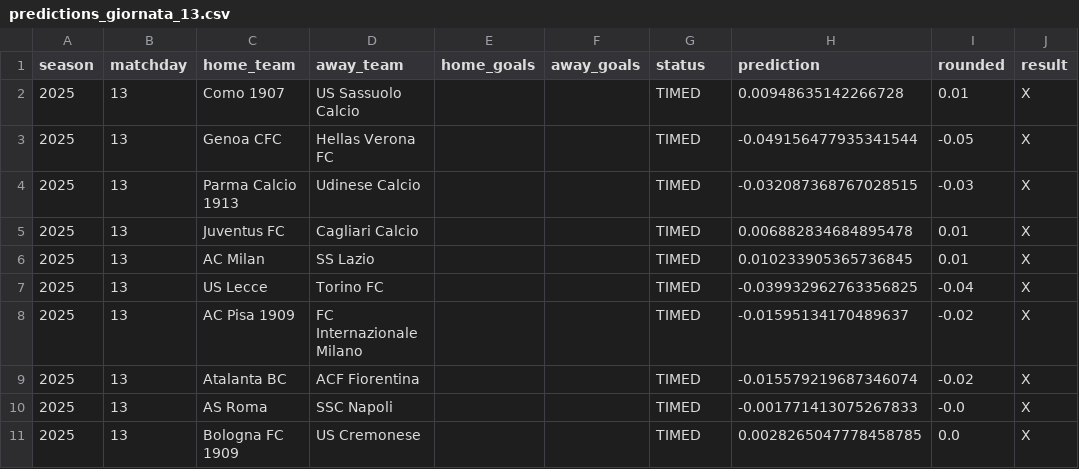
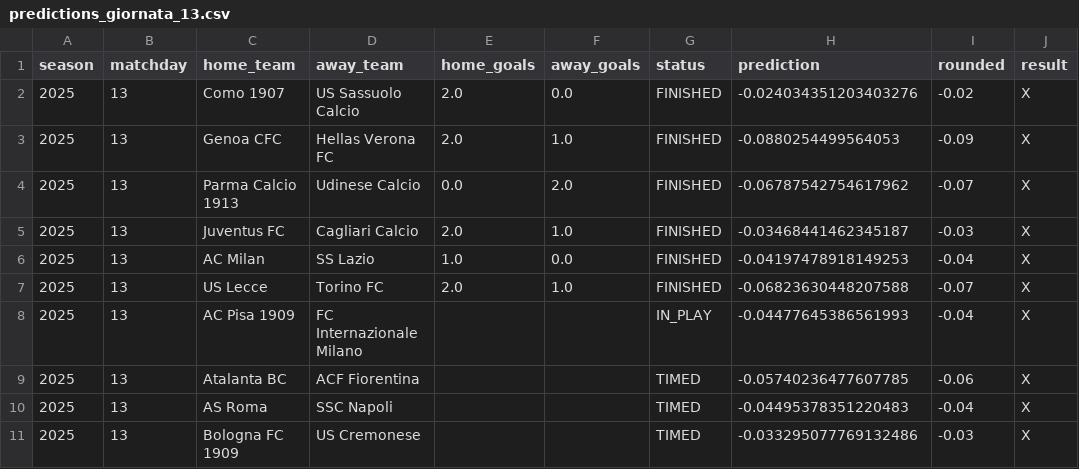
Before and after one commit to ManuCa93/top-5-football-leagues-predictions, a CSV file: predictions_giornata_13.csv, drawn as a sheet.

```diff
--- a/predictions_giornata_13.csv
+++ b/predictions_giornata_13.csv
@@ -1,11 +1,11 @@
 season,matchday,home_team,away_team,home_goals,away_goals,status,prediction,rounded,result
-2025,13,Como 1907,US Sassuolo Calcio,,,TIMED,0.00948635142266728,0.01,X
-2025,13,Genoa CFC,Hellas Verona FC,,,TIMED,-0.049156477935341544,-0.05,X
-2025,13,Parma Calcio 1913,Udinese Calcio,,,TIMED,-0.032087368767028515,-0.03,X
-2025,13,Juventus FC,Cagliari Calcio,,,TIMED,0.006882834684895478,0.01,X
-2025,13,AC Milan,SS Lazio,,,TIMED,0.010233905365736845,0.01,X
-2025,13,US Lecce,Torino FC,,,TIMED,-0.039932962763356825,-0.04,X
-2025,13,AC Pisa 1909,FC Internazionale Milano,,,TIMED,-0.01595134170489637,-0.02,X
-2025,13,Atalanta BC,ACF Fiorentina,,,TIMED,-0.015579219687346074,-0.02,X
-2025,13,AS Roma,SSC Napoli,,,TIMED,-0.001771413075267833,-0.0,X
-2025,13,Bologna FC 1909,US Cremonese,,,TIMED,0.0028265047778458785,0.0,X
+2025,13,Como 1907,US Sassuolo Calcio,2.0,0.0,FINISHED,-0.024034351203403276,-0.02,X
+2025,13,Genoa CFC,Hellas Verona FC,2.0,1.0,FINISHED,-0.0880254499564053,-0.09,X
+2025,13,Parma Calcio 1913,Udinese Calcio,0.0,2.0,FINISHED,-0.06787542754617962,-0.07,X
+2025,13,Juventus FC,Cagliari Calcio,2.0,1.0,FINISHED,-0.03468441462345187,-0.03,X
+2025,13,AC Milan,SS Lazio,1.0,0.0,FINISHED,-0.04197478918149253,-0.04,X
+2025,13,US Lecce,Torino FC,2.0,1.0,FINISHED,-0.06823630448207588,-0.07,X
+2025,13,AC Pisa 1909,FC Internazionale Milano,,,IN_PLAY,-0.04477645386561993,-0.04,X
+2025,13,Atalanta BC,ACF Fiorentina,,,TIMED,-0.05740236477607785,-0.06,X
+2025,13,AS Roma,SSC Napoli,,,TIMED,-0.04495378351220483,-0.04,X
+2025,13,Bologna FC 1909,US Cremonese,,,TIMED,-0.033295077769132486,-0.03,X
```
Also changed, not shown: schedine_migliori_giornata_10.csv, 4 other files.
